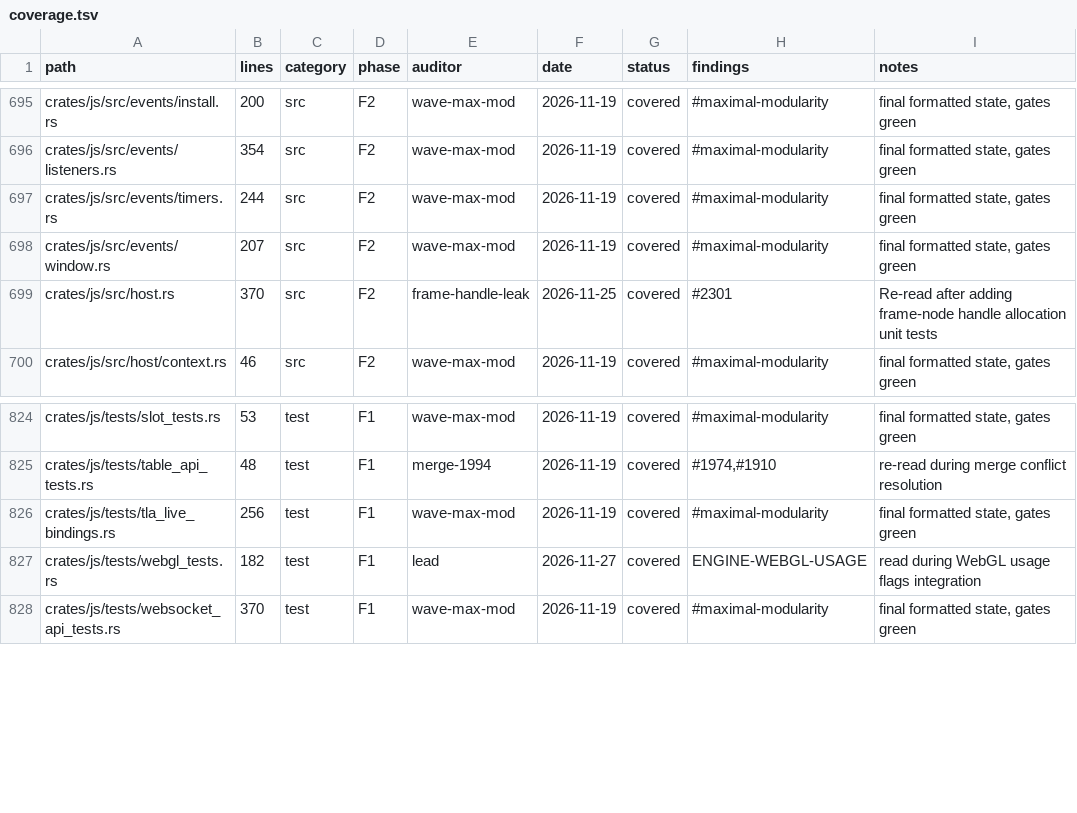
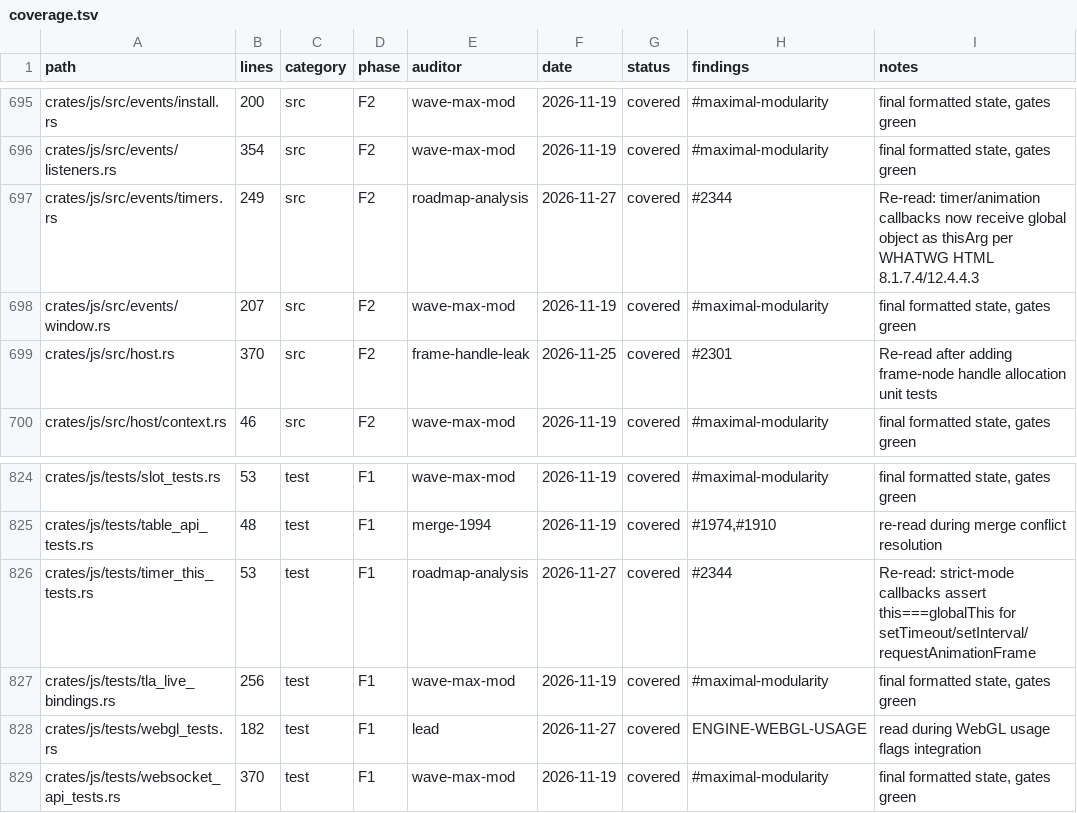
Before and after one commit to juanpimg/Megi, a TSV file: docs/audit/coverage.tsv, drawn as a sheet; only a part is shown, gaps mark what is left out.

Commit message:
chore(status): regenerate artifacts after timer this fix
Signed-off-by: juanpimg <229525379+juanpimg@users.noreply.github.com>

```diff
--- a/docs/audit/coverage.tsv
+++ b/docs/audit/coverage.tsv
@@ -696,3 +696,3 @@ crates/js/src/events/install.rs	200	src	F2	wave-max-mod	2026-11-19	covered	#maxi
 crates/js/src/events/listeners.rs	354	src	F2	wave-max-mod	2026-11-19	covered	#maximal-modularity	final formatted state, gates green
-crates/js/src/events/timers.rs	244	src	F2	wave-max-mod	2026-11-19	covered	#maximal-modularity	final formatted state, gates green
+crates/js/src/events/timers.rs	249	src	F2	roadmap-analysis	2026-11-27	covered	#2344	Re-read: timer/animation callbacks now receive global object as thisArg per WHATWG HTML 8.1.7.4/12.4.4.3
 crates/js/src/events/window.rs	207	src	F2	wave-max-mod	2026-11-19	covered	#maximal-modularity	final formatted state, gates green
@@ -825,2 +825,3 @@ crates/js/tests/slot_tests.rs	53	test	F1	wave-max-mod	2026-11-19	covered	#maxima
 crates/js/tests/table_api_tests.rs	48	test	F1	merge-1994	2026-11-19	covered	#1974,#1910	re-read during merge conflict resolution
+crates/js/tests/timer_this_tests.rs	53	test	F1	roadmap-analysis	2026-11-27	covered	#2344	Re-read: strict-mode callbacks assert this===globalThis for setTimeout/setInterval/requestAnimationFrame
 crates/js/tests/tla_live_bindings.rs	256	test	F1	wave-max-mod	2026-11-19	covered	#maximal-modularity	final formatted state, gates green
```
Also changed, not shown: 4 other files.
